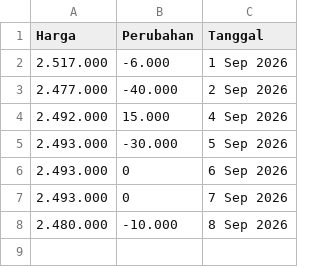
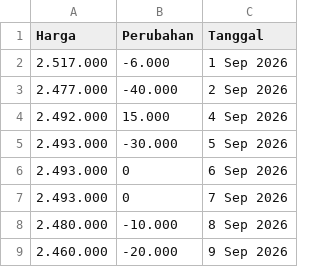
Before and after one commit to magnileat/hargaemas, a CSV file: buyback_emas_Sep_2026.csv, drawn as a sheet.

Commit message:
Update via Shortcut

```diff
--- a/buyback_emas_Sep_2026.csv
+++ b/buyback_emas_Sep_2026.csv
@@ -8 +8,2 @@ Harga,Perubahan,Tanggal
 2.480.000,-10.000,8 Sep 2026
+2.460.000,-20.000,9 Sep 2026
```
